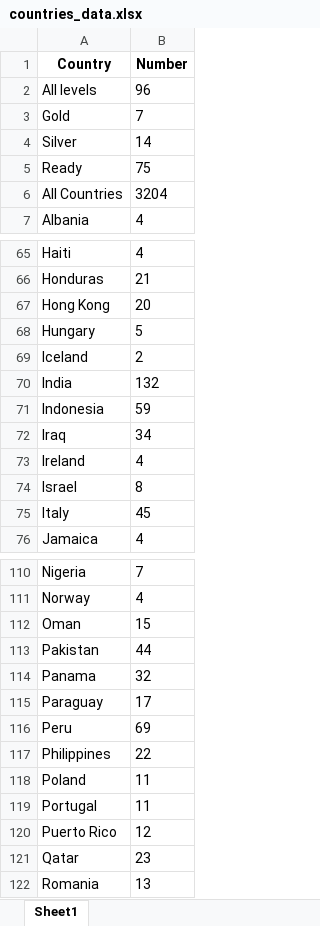
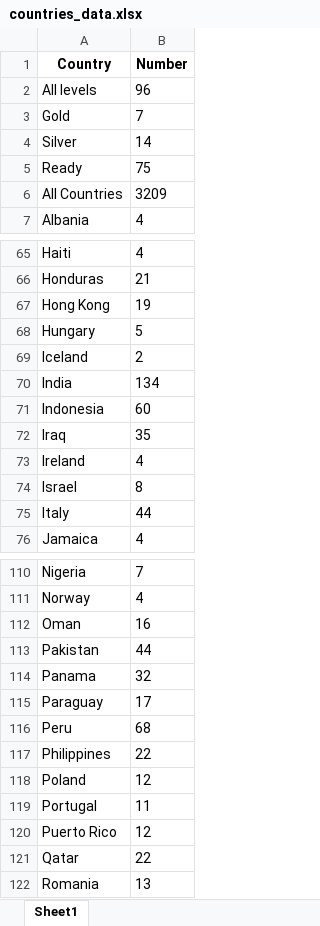
Before and after one commit to Profe-Monica-Classroom/IAProfessor, an Excel workbook: ejemplo_busqueda/odoo-partners-scraper/countries_data.xlsx, sheet Sheet1, drawn as a sheet; only a part is shown, gaps mark what is left out; values as stored, in another font and other column widths than the file's, no borders; the diff covers the shown part only; the diff names each change by its address in the sheet, - before the commit and + after, or states it on an @@ line.

```diff
--- a/ejemplo_busqueda/odoo-partners-scraper/countries_data.xlsx (sheet Sheet1)
+++ b/ejemplo_busqueda/odoo-partners-scraper/countries_data.xlsx (sheet Sheet1)
-B6 (Number): 3204
+B6 (Number): 3209
-B67 (Number): 20
+B67 (Number): 19
-B70 (Number): 132
+B70 (Number): 134
-B71 (Number): 59
+B71 (Number): 60
-B72 (Number): 34
+B72 (Number): 35
-B75 (Number): 45
+B75 (Number): 44
-B112 (Number): 15
+B112 (Number): 16
-B116 (Number): 69
+B116 (Number): 68
-B118 (Number): 11
+B118 (Number): 12
-B121 (Number): 23
+B121 (Number): 22
```
Also changed, not shown: 8 edited cells elsewhere in this sheet, 10 other files.
